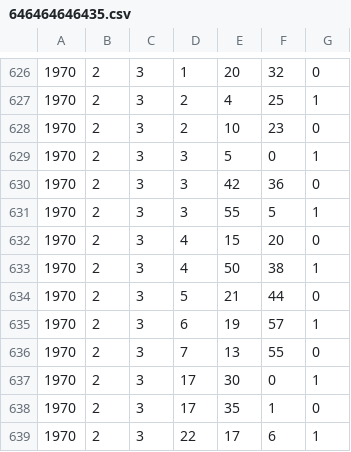
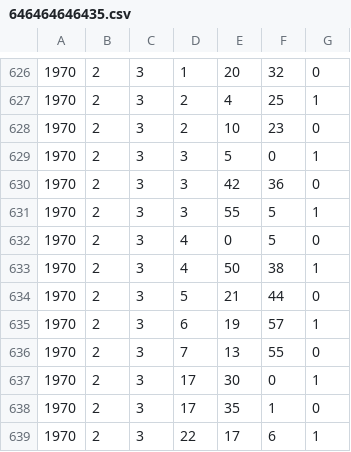
Before and after one commit to RileyBGrant/Network_Controller, a CSV file: logs/CSVs/646464646435.csv, drawn as a sheet; only a part is shown, gaps mark what is left out.

```diff
--- a/logs/CSVs/646464646435.csv
+++ b/logs/CSVs/646464646435.csv
@@ -631,3 +631,3 @@
 1970,2,3,3,55,5,1
-1970,2,3,4,15,20,0
+1970,2,3,4,0,5,0
 1970,2,3,4,50,38,1
```
Also changed, not shown: logs/CSVs/646464646412.csv, logs/CSVs/646464646413.csv, 18 other files.
